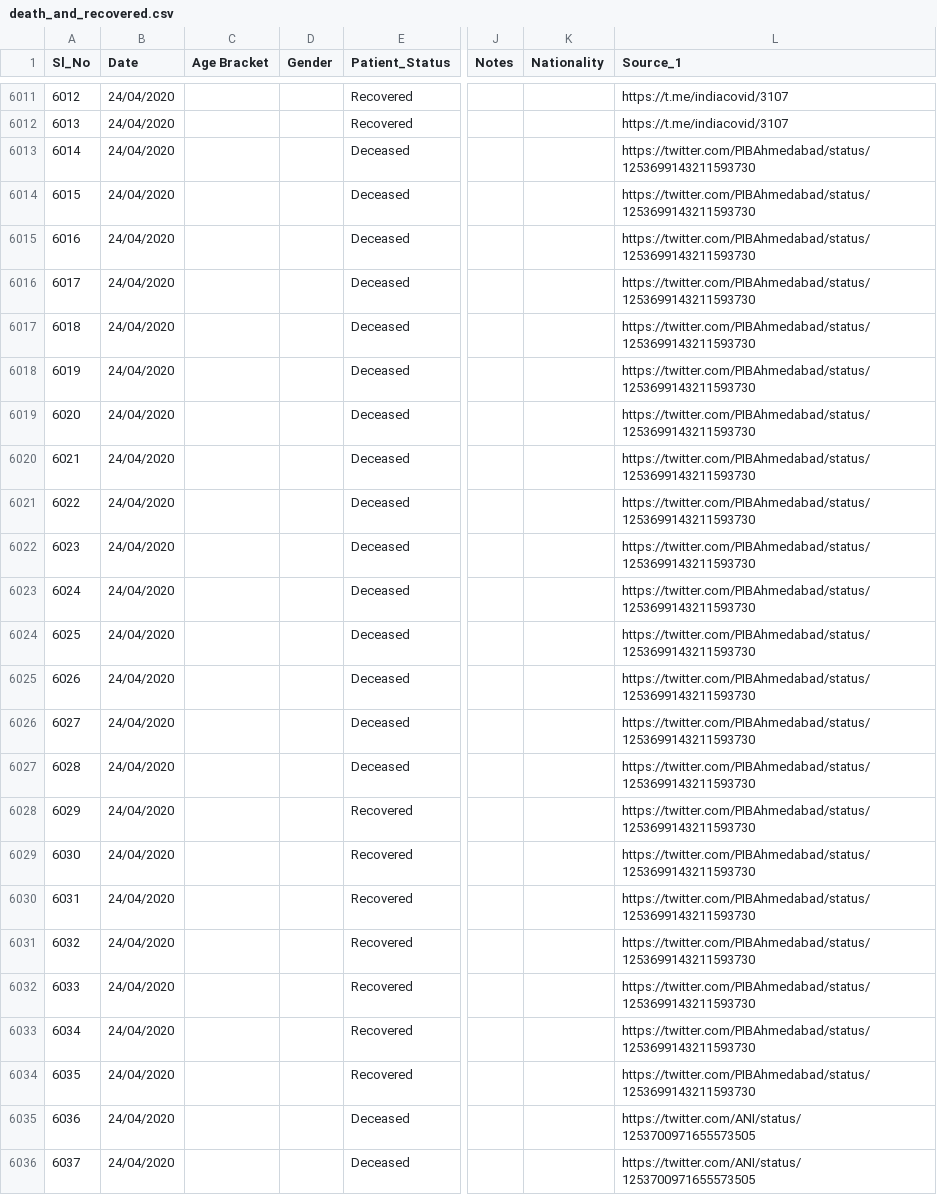
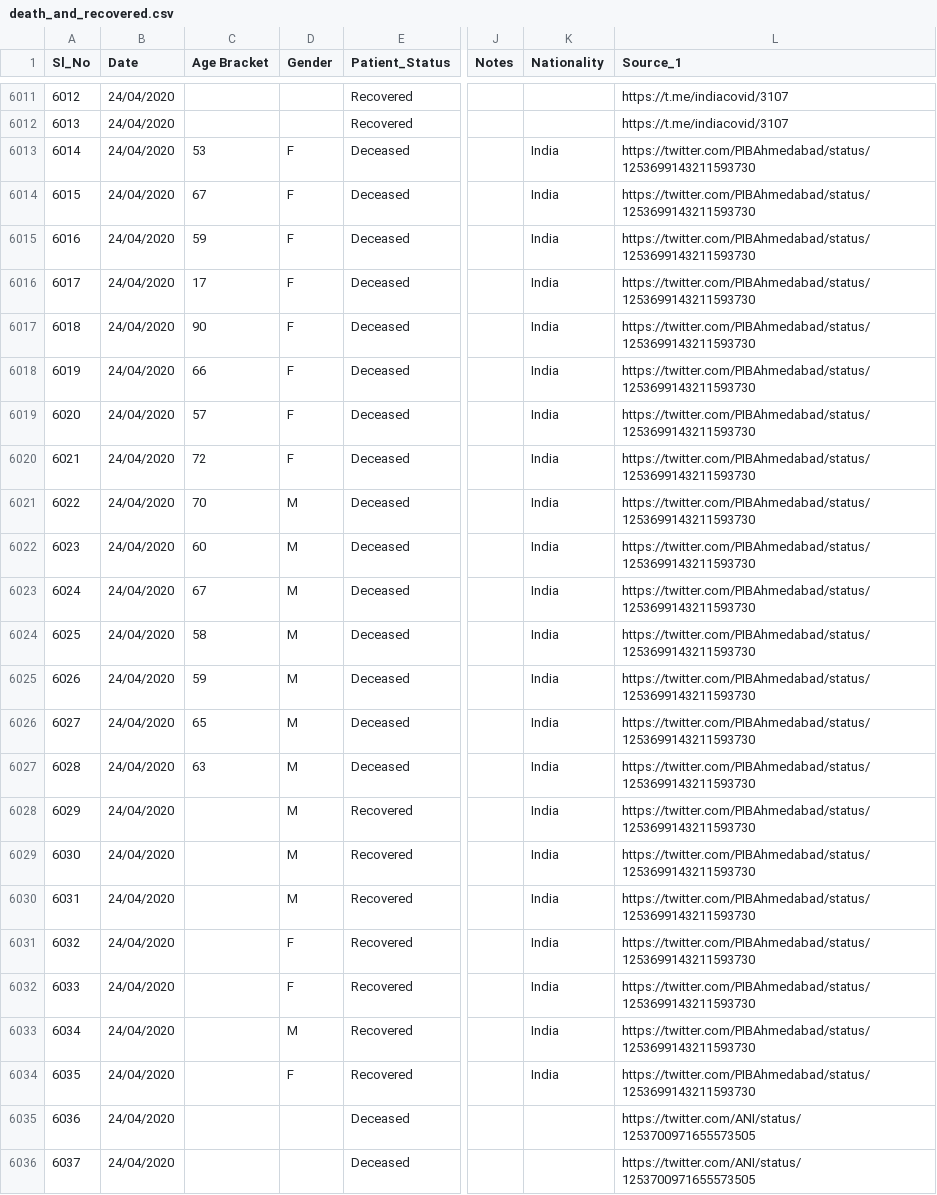
Before and after one commit to wanderingcoderr/api, a CSV file: csv/2020-04-25/death_and_recovered.csv, drawn as a sheet; only a part is shown, gaps mark what is left out; the diff names each change by its address in the sheet, - before the commit and + after, or states it on an @@ line.

Commit message:
data updated on - Sat Apr 25 05:31:37 UTC 2020

```diff
--- a/csv/2020-04-25/death_and_recovered.csv
+++ b/csv/2020-04-25/death_and_recovered.csv
-C6013 (Age Bracket): (empty)
+C6013 (Age Bracket): 53
-D6013:D6020 (Gender): (empty)
+D6013:D6020 (Gender): F
-K6013:K6034 (Nationality): (empty)
+K6013:K6034 (Nationality): India
-C6014 (Age Bracket): (empty)
+C6014 (Age Bracket): 67
-C6015 (Age Bracket): (empty)
+C6015 (Age Bracket): 59
-C6016 (Age Bracket): (empty)
+C6016 (Age Bracket): 17
-C6017 (Age Bracket): (empty)
+C6017 (Age Bracket): 90
-C6018 (Age Bracket): (empty)
+C6018 (Age Bracket): 66
-C6019 (Age Bracket): (empty)
+C6019 (Age Bracket): 57
-C6020 (Age Bracket): (empty)
+C6020 (Age Bracket): 72
-C6021 (Age Bracket): (empty)
+C6021 (Age Bracket): 70
-D6021:D6030 (Gender): (empty)
+D6021:D6030 (Gender): M
-C6022 (Age Bracket): (empty)
+C6022 (Age Bracket): 60
-C6023 (Age Bracket): (empty)
+C6023 (Age Bracket): 67
-C6024 (Age Bracket): (empty)
+C6024 (Age Bracket): 58
-C6025 (Age Bracket): (empty)
+C6025 (Age Bracket): 59
-C6026 (Age Bracket): (empty)
+C6026 (Age Bracket): 65
-C6027 (Age Bracket): (empty)
+C6027 (Age Bracket): 63
-D6031:D6032 (Gender): (empty)
+D6031:D6032 (Gender): F
-D6033 (Gender): (empty)
+D6033 (Gender): M
-D6034 (Gender): (empty)
+D6034 (Gender): F
```
Also changed, not shown: csv/2020-04-25/death_and_recovered2.csv, csv/2020-04-25/state_wise_daily.csv, 22 other files.
